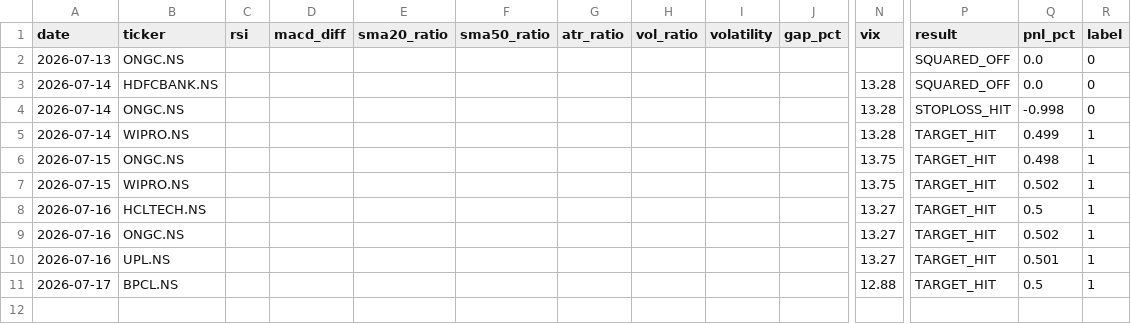
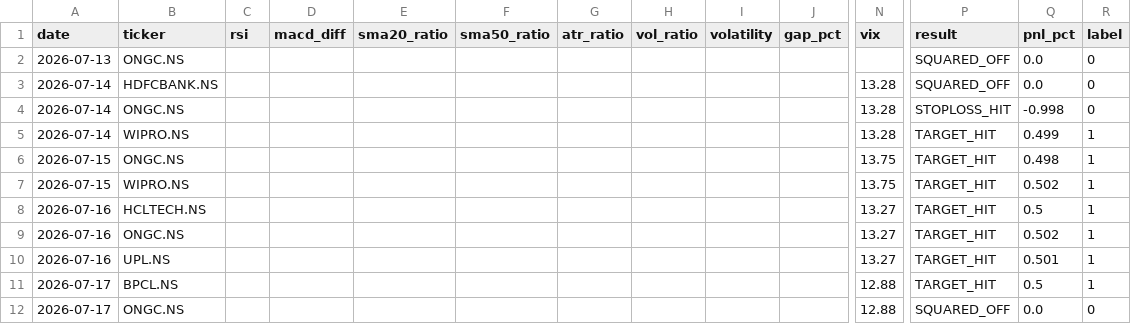
Before and after one commit to gangeshchawla/intraday-signals, a CSV file: logs/training_data.csv, drawn as a sheet; only a part is shown, gaps mark what is left out; rows hold the shown columns only; the diff names each change by its address in the sheet, - before the commit and + after, or states it on an @@ line.

Commit message:
📊 Auto-update logs/training_data.csv

```diff
--- a/logs/training_data.csv
+++ b/logs/training_data.csv
+row 12: 2026-07-17 | ONGC.NS |  |  |  |  |  |  |  |  | 12.88 | SQUARED_OFF | 0.0 | 0
```
